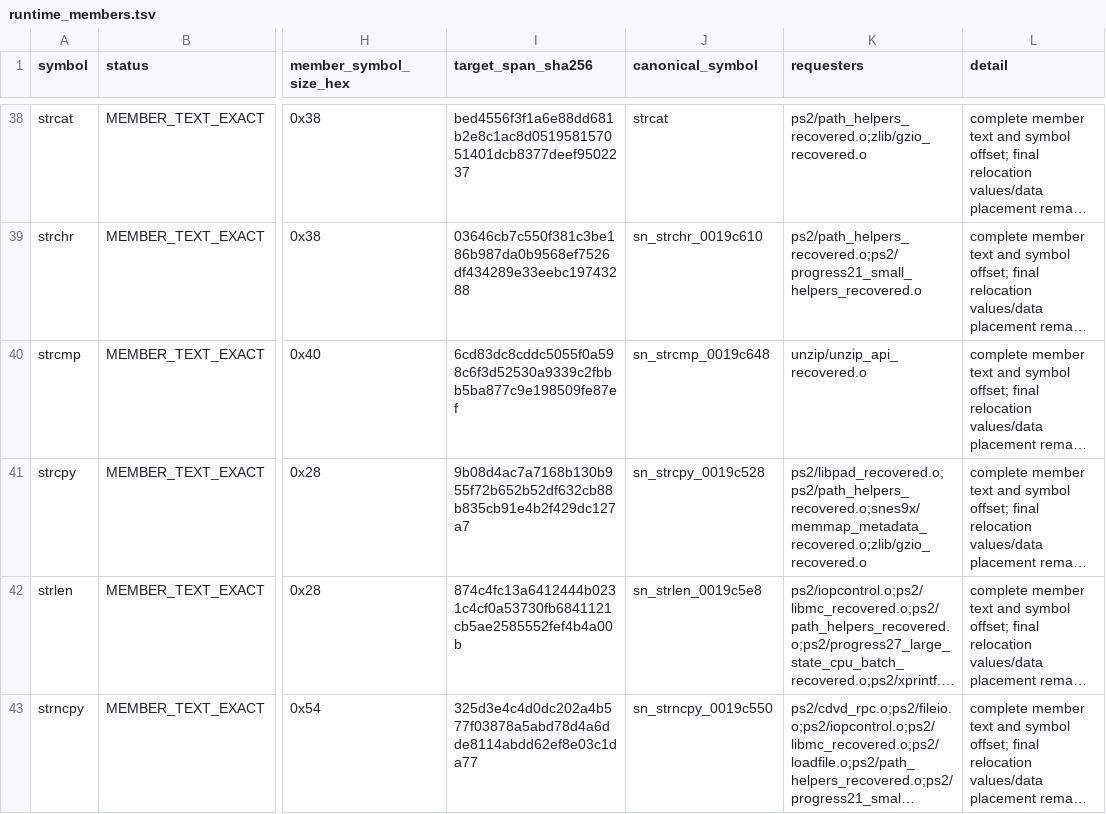
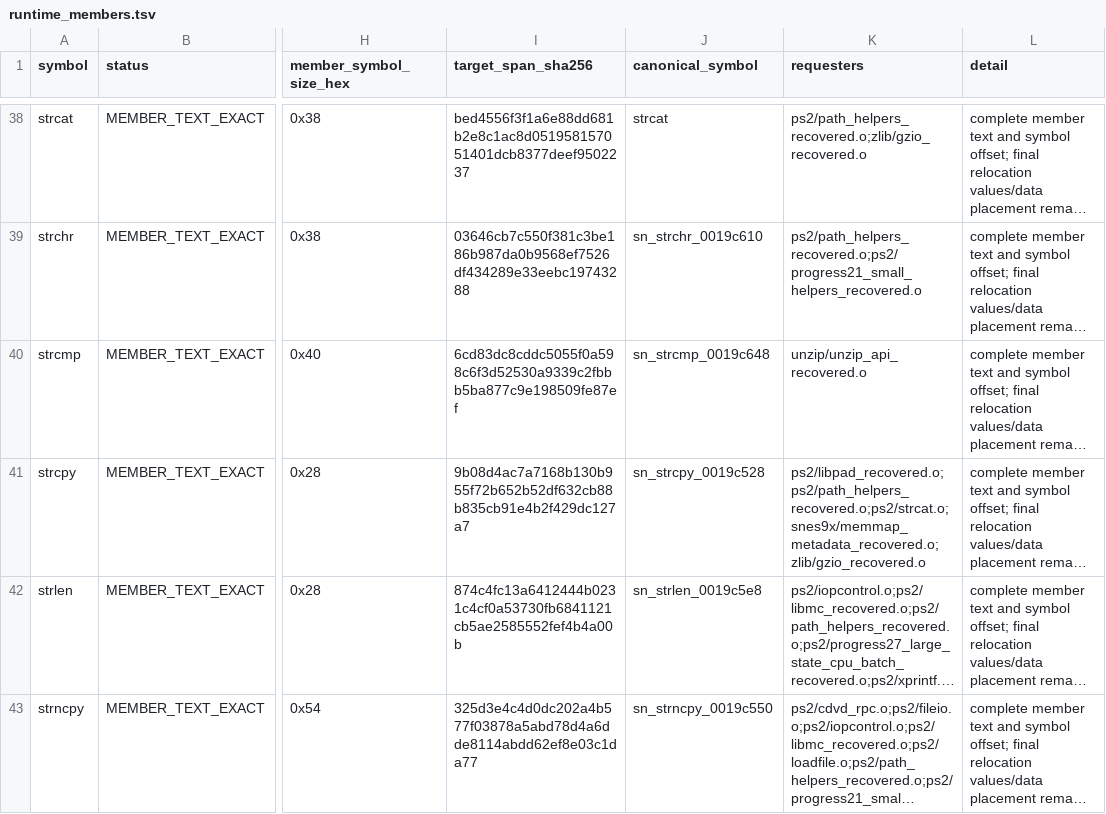
Before and after one commit to ReyFxck/SNESstation-Decomp, a TSV file: analysis/link_identity/runtime_members.tsv, drawn as a sheet; only a part is shown, gaps mark what is left out; long unchanged cells end in …; the diff names each change by its address in the sheet, - before the commit and + after, or states it on an @@ line.

Commit message:
record strcat dependency on historical strcpy

```diff
--- a/analysis/link_identity/runtime_members.tsv
+++ b/analysis/link_identity/runtime_members.tsv
-K41 (requesters): ps2/libpad_recovered.o;ps2/path_helpers_recovered.o;snes9x/memmap_metadata_recovered.o;zlib/gzio_recovered.o
+K41 (requesters): ps2/libpad_recovered.o;ps2/path_helpers_recovered.o;ps2/strcat.o;snes9x/memmap_metadata_recovered.o;zlib/gzio_recovered.o
```
